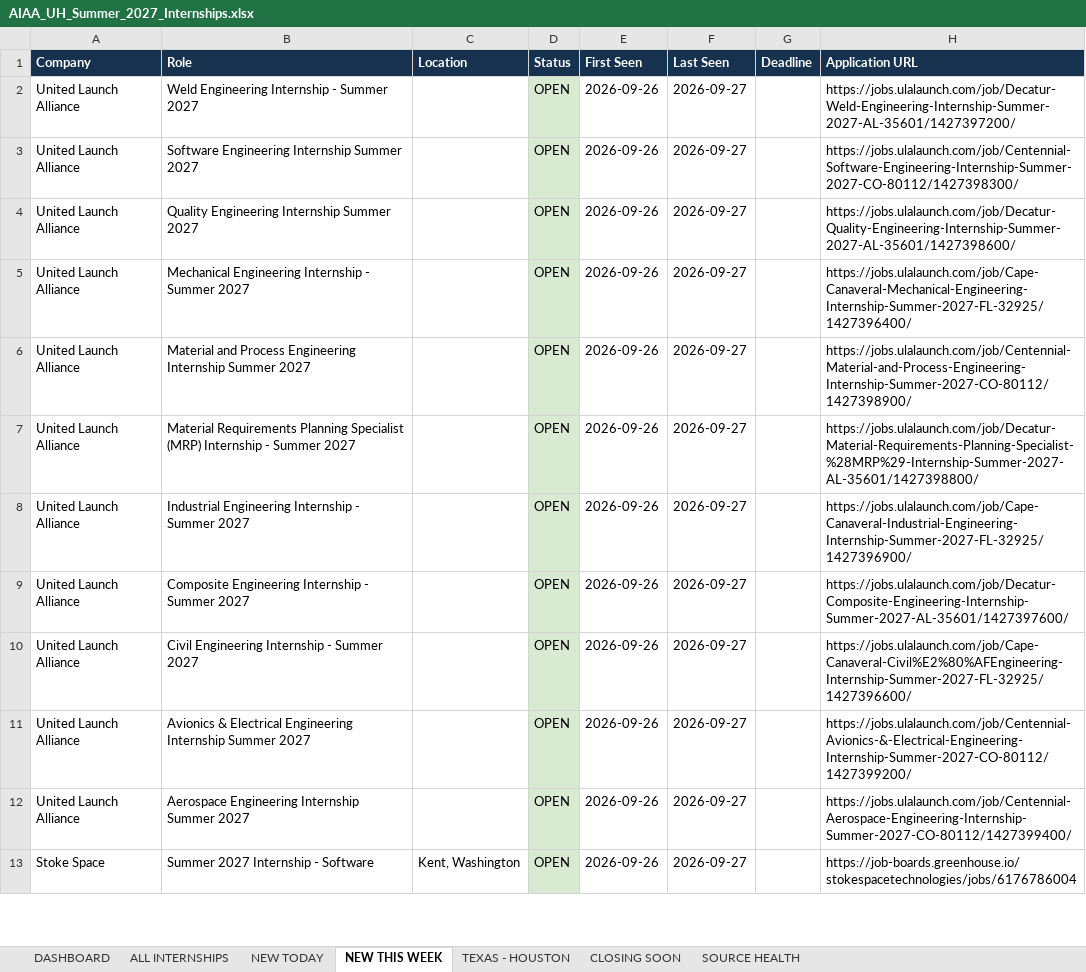
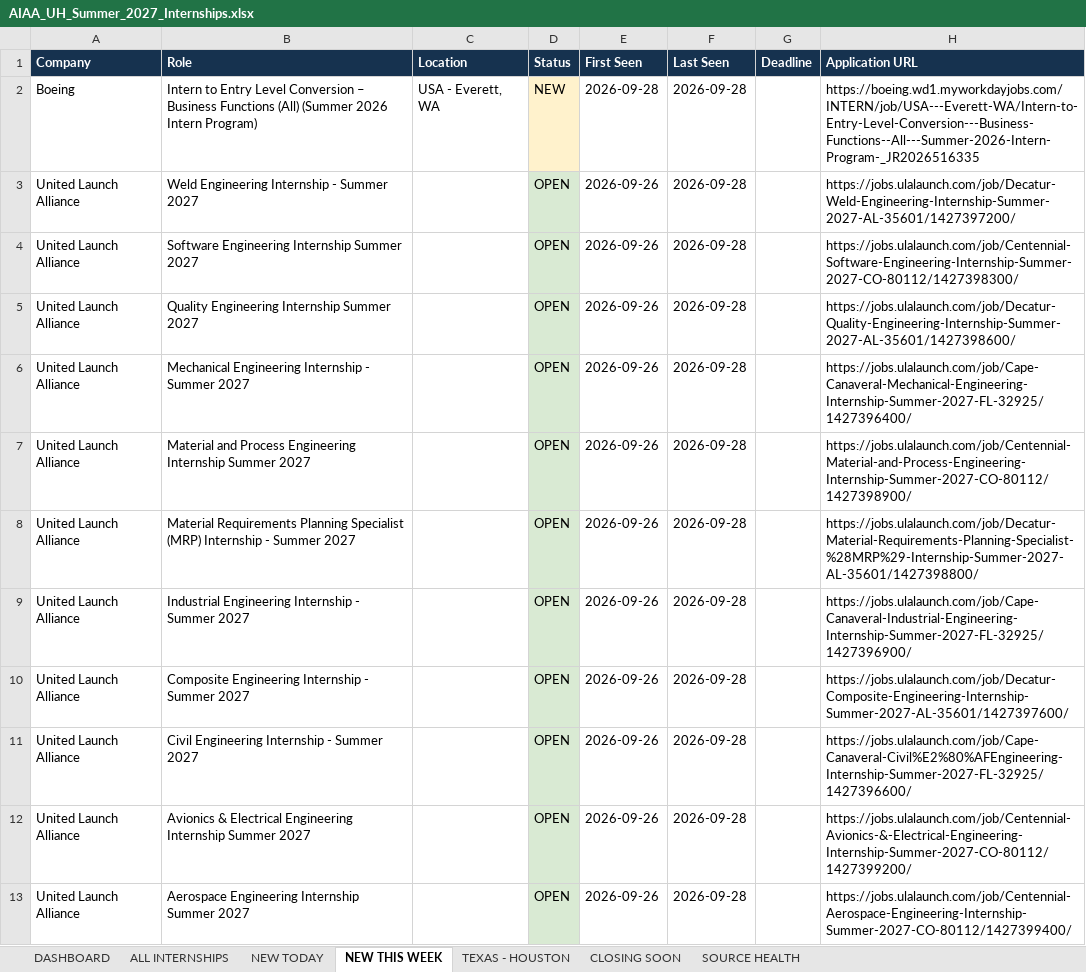
Before and after one commit to renee-makes-things/AIAA-UH-internships, an Excel workbook: AIAA_UH_Summer_2027_Internships.xlsx, sheet NEW THIS WEEK, drawn as a sheet; only a part is shown; values as stored, in another font and other column widths than the file's, no borders; the diff covers the shown part only; the diff names each change by its address in the sheet, - before the commit and + after, or states it on an @@ line.

```diff
--- a/AIAA_UH_Summer_2027_Internships.xlsx (sheet NEW THIS WEEK)
+++ b/AIAA_UH_Summer_2027_Internships.xlsx (sheet NEW THIS WEEK)
-A2 (Company): United Launch Alliance
+A2 (Company): Boeing
-B2 (Role): Weld Engineering Internship - Summer 2027
+B2 (Role): Intern to Entry Level Conversion – Business Functions (All) (Summer 2026 Intern Program)
-C2 (Location): (empty)
+C2 (Location): USA - Everett, WA
-D2 (Status): OPEN
+D2 (Status): NEW
-D2 fill: #D9EAD3
+D2 fill: #FFF2CC
-E2 (First Seen): 2026-09-26
+E2 (First Seen): 2026-09-28
-F2:F13 (Last Seen): 2026-09-27
+F2:F13 (Last Seen): 2026-09-28
-H2 (Application URL): https://jobs.ulalaunch.com/job/Decatur-Weld-Engineering-Internship-Summer-2027-AL-35601/1427397200/
+H2 (Application URL): https://boeing.wd1.myworkdayjobs.com/INTERN/job/USA---Everett-WA/Intern-to-Entry-Level-Conversion---Business-Functions--All---Summer-2026-Intern-Program-_JR2026516335
-B3 (Role): Software Engineering Internship Summer 2027
+B3 (Role): Weld Engineering Internship - Summer 2027
-H3 (Application URL): https://jobs.ulalaunch.com/job/Centennial-Software-Engineering-Internship-Summer-2027-CO-80112/1427398300/
+H3 (Application URL): https://jobs.ulalaunch.com/job/Decatur-Weld-Engineering-Internship-Summer-2027-AL-35601/1427397200/
-B4 (Role): Quality Engineering Internship Summer 2027
+B4 (Role): Software Engineering Internship Summer 2027
-H4 (Application URL): https://jobs.ulalaunch.com/job/Decatur-Quality-Engineering-Internship-Summer-2027-AL-35601/1427398600/
+H4 (Application URL): https://jobs.ulalaunch.com/job/Centennial-Software-Engineering-Internship-Summer-2027-CO-80112/1427398300/
-B5 (Role): Mechanical Engineering Internship - Summer 2027
+B5 (Role): Quality Engineering Internship Summer 2027
-H5 (Application URL): https://jobs.ulalaunch.com/job/Cape-Canaveral-Mechanical-Engineering-Internship-Summer-2027-FL-32925/1427396400/
+H5 (Application URL): https://jobs.ulalaunch.com/job/Decatur-Quality-Engineering-Internship-Summer-2027-AL-35601/1427398600/
-B6 (Role): Material and Process Engineering Internship Summer 2027
+B6 (Role): Mechanical Engineering Internship - Summer 2027
-H6 (Application URL): https://jobs.ulalaunch.com/job/Centennial-Material-and-Process-Engineering-Internship-Summer-2027-CO-80112/1427398900/
+H6 (Application URL): https://jobs.ulalaunch.com/job/Cape-Canaveral-Mechanical-Engineering-Internship-Summer-2027-FL-32925/1427396400/
-B7 (Role): Material Requirements Planning Specialist (MRP) Internship - Summer 2027
+B7 (Role): Material and Process Engineering Internship Summer 2027
-H7 (Application URL): https://jobs.ulalaunch.com/job/Decatur-Material-Requirements-Planning-Specialist-%28MRP%29-Internship-Summer-2027-AL-35601/1427398800/
+H7 (Application URL): https://jobs.ulalaunch.com/job/Centennial-Material-and-Process-Engineering-Internship-Summer-2027-CO-80112/1427398900/
-B8 (Role): Industrial Engineering Internship -…
+B8 (Role): Material Requirements Planning Specialist (MRP) Internship -…
-H8 (Application URL): https://jobs.ulalaunch.com/job/Cape-Canaveral-Industrial-Engineering-Internship-Summer-2027-FL-32925/1427396900/
+H8 (Application URL): https://jobs.ulalaunch.com/job/Decatur-Material-Requirements-Planning-Specialist-%28MRP%29-Internship-Summer-2027-AL-35601/1427398800/
-B9 (Role): Composite Engineering Internship…
+B9 (Role): Industrial Engineering Internship…
-H9 (Application URL): https://jobs.ulalaunch.com/job/Decatur-Composite-Engineering-Internship-Summer-2027-AL-35601/1427397600/
+H9 (Application URL): https://jobs.ulalaunch.com/job/Cape-Canaveral-Industrial-Engineering-Internship-Summer-2027-FL-32925/1427396900/
-B10 (Role): Civil Engineering Internship - Summer 2027
+B10 (Role): Composite Engineering Internship - Summer 2027
-H10 (Application URL): https://jobs.ulalaunch.com/job/Cape-Canaveral-Civil%E2%80%AFEngineering-Internship-Summer-2027-FL-32925/1427396600/
+H10 (Application URL): https://jobs.ulalaunch.com/job/Decatur-Composite-Engineering-Internship-Summer-2027-AL-35601/1427397600/
-B11 (Role): Avionics & Electrical Engineering Internship Summer 2027
+B11 (Role): Civil Engineering Internship - Summer 2027
-H11 (Application URL): https://jobs.ulalaunch.com/job/Centennial-Avionics-&-Electrical-Engineering-Internship-Summer-2027-CO-80112/1427399200/
+H11 (Application URL): https://jobs.ulalaunch.com/job/Cape-Canaveral-Civil%E2%80%AFEngineering-Internship-Summer-2027-FL-32925/1427396600/
-B12 (Role): Aerospace Engineering Internship…
+B12 (Role): Avionics & Electrical Engineering Internship…
-H12 (Application URL): https://jobs.ulalaunch.com/job/Centennial-Aerospace-Engineering-Internship-Summer-2027-CO-80112/1427399400/
+H12 (Application URL): https://jobs.ulalaunch.com/job/Centennial-Avionics-&-Electrical-Engineering-Internship-Summer-2027-CO-80112/1427399200/
-A13 (Company): Stoke Space
+A13 (Company): United Launch Alliance
-B13 (Role): Summer 2027 Internship - Software
+B13 (Role): Aerospace Engineering Internship Summer 2027
-C13 (Location): Kent, Washington
+C13 (Location): (empty)
-H13 (Application URL): https://job-boards.greenhouse.io/stokespacetechnologies/jobs/6176786004
+H13 (Application URL): https://jobs.ulalaunch.com/job/Centennial-Aerospace-Engineering-Internship-Summer-2027-CO-80112/1427399400/
```
Also changed, not shown: 377 edited cells elsewhere in this sheet, sheet ALL INTERNSHIPS, sheet SOURCE HEALTH, sheet TEXAS - HOUSTON, sheet NEW TODAY, sheet DASHBOARD, 1 other file.
